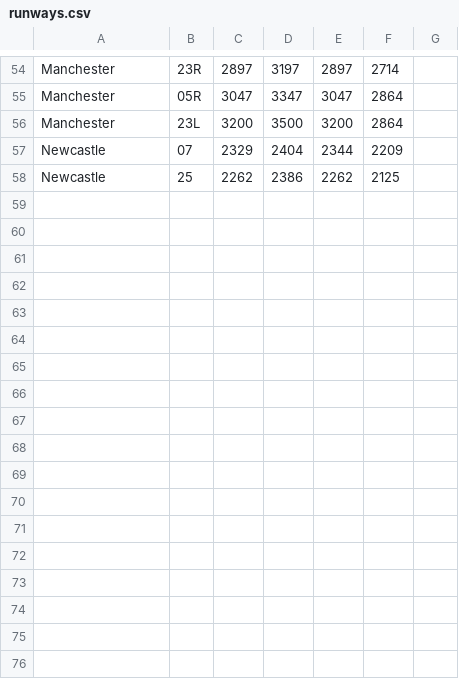
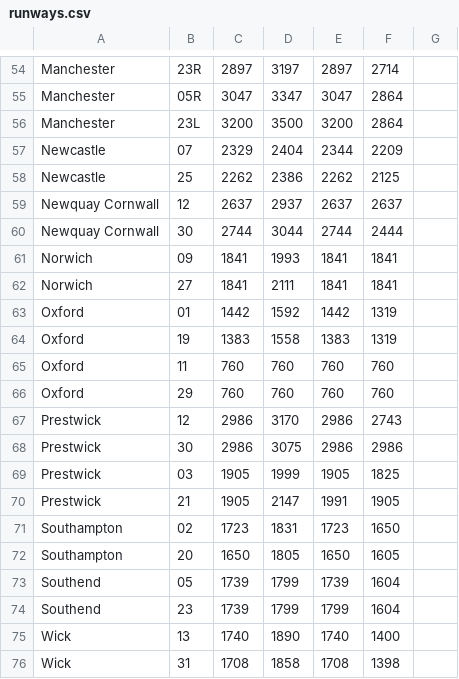
Before and after one commit to frankbryden/seg20, a CSV file: runways.csv, drawn as a sheet; only a part is shown, gaps mark what is left out.

Commit message:
Runway database is now complete

```diff
--- a/runways.csv
+++ b/runways.csv
@@ -58 +58,19 @@ Newcastle,07,2329,2404,2344,2209
 Newcastle,25,2262,2386,2262,2125
+Newquay Cornwall,12,2637,2937,2637,2637
+Newquay Cornwall,30,2744,3044,2744,2444
+Norwich,09,1841,1993,1841,1841
+Norwich,27,1841,2111,1841,1841
+Oxford,01,1442,1592,1442,1319
+Oxford,19,1383,1558,1383,1319
+Oxford,11,760,760,760,760
+Oxford,29,760,760,760,760
+Prestwick,12,2986,3170,2986,2743
+Prestwick,30,2986,3075,2986,2986
+Prestwick,03,1905,1999,1905,1825
+Prestwick,21,1905,2147,1991,1905
+Southampton,02,1723,1831,1723,1650
+Southampton,20,1650,1805,1650,1605
+Southend,05,1739,1799,1739,1604
+Southend,23,1739,1799,1799,1604
+Wick,13,1740,1890,1740,1400
+Wick,31,1708,1858,1708,1398
```
Also changed, not shown: 1 other file.
